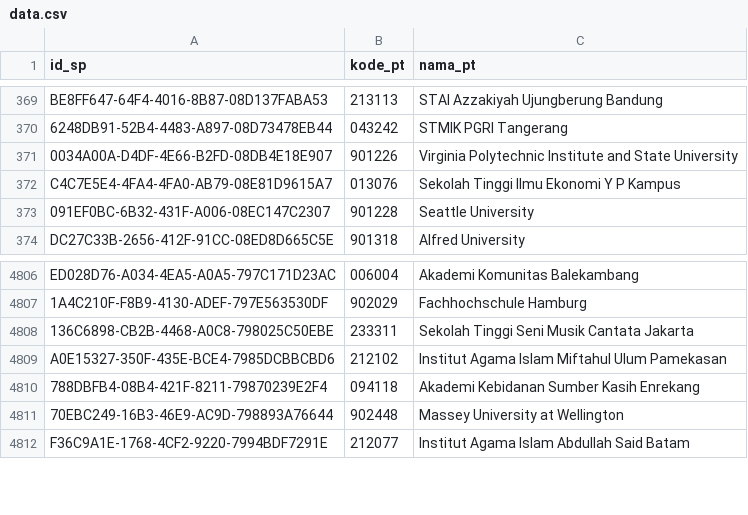
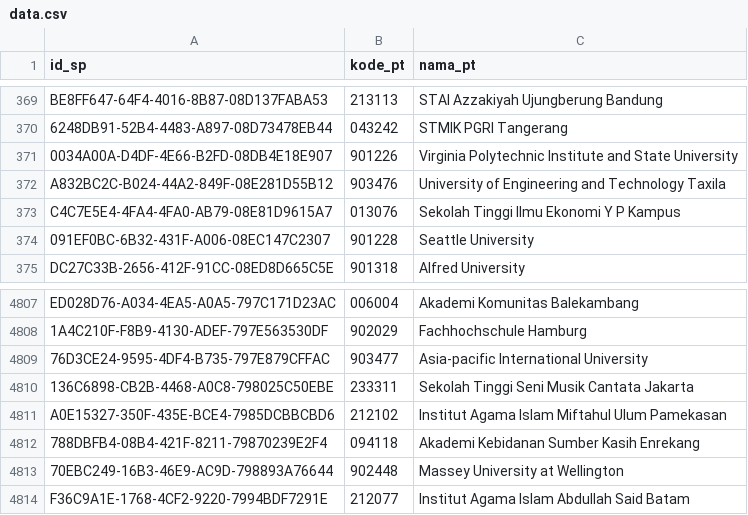
Before and after one commit to mzakiyuddin/daftar-perguruan-tinggi-indonesia, a CSV file: data/data.csv, drawn as a sheet; only a part is shown, gaps mark what is left out; the diff names each change by its address in the sheet, - before the commit and + after, or states it on an @@ line.

```diff
--- a/data/data.csv
+++ b/data/data.csv
+row 372: A832BC2C-B024-44A2-849F-08E281D55B12 | 903476 | University of Engineering and Technology Taxila
+row 4809: 76D3CE24-9595-4DF4-B735-797E879CFFAC | 903477 | Asia-pacific International University
```
Also changed, not shown: 1 other file.
